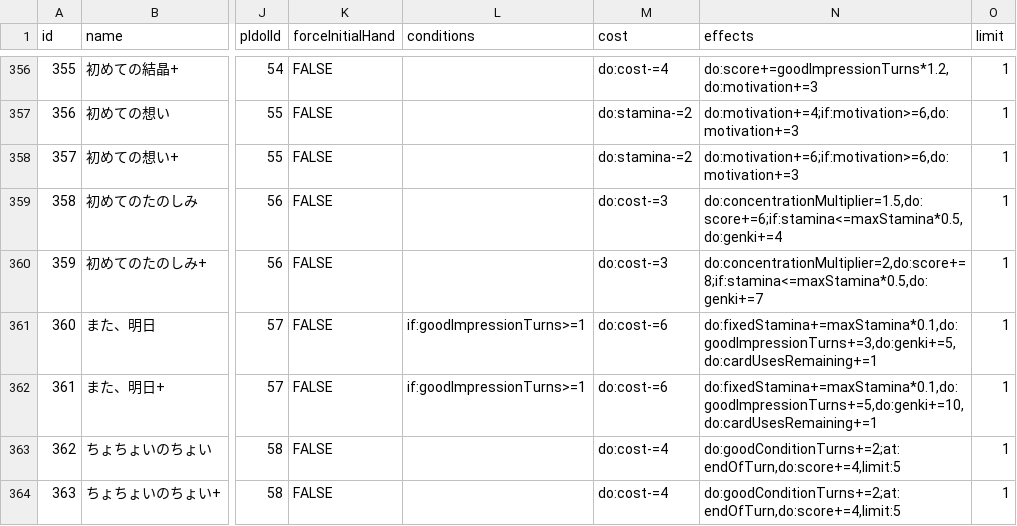
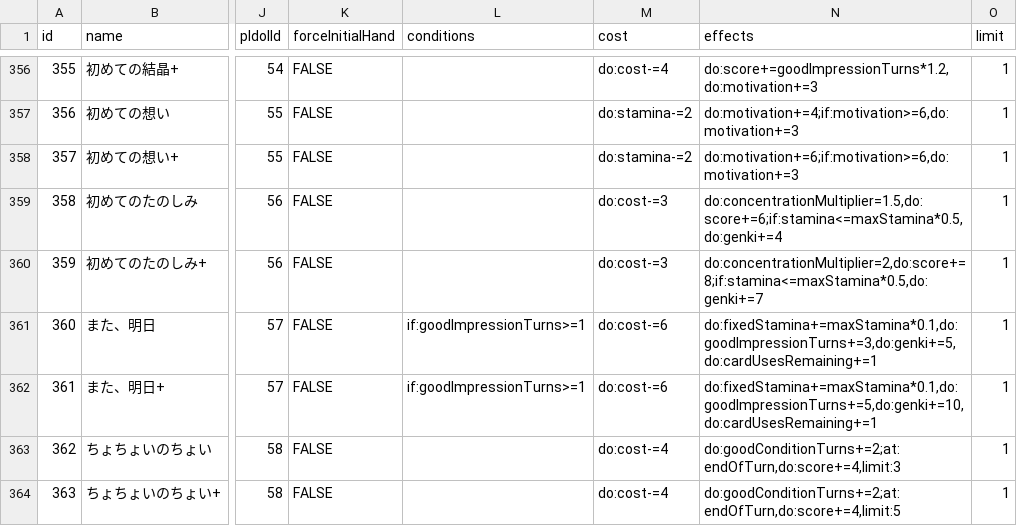
Before and after one commit to surisuririsu/gakumas-data, a CSV file: csv/skill_cards.csv, drawn as a sheet; only a part is shown, gaps mark what is left out; the diff names each change by its address in the sheet, - before the commit and + after, or states it on an @@ line.

```diff
--- a/csv/skill_cards.csv
+++ b/csv/skill_cards.csv
-N363 (effects): do:goodConditionTurns+=2;at:endOfTurn,do:score+=4,limit:5
+N363 (effects): do:goodConditionTurns+=2;at:endOfTurn,do:score+=4,limit:3
```
Also changed, not shown: csv/p_items.csv, 15 other files.
